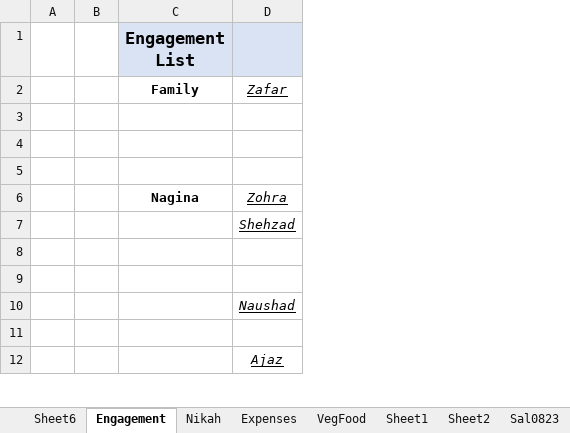
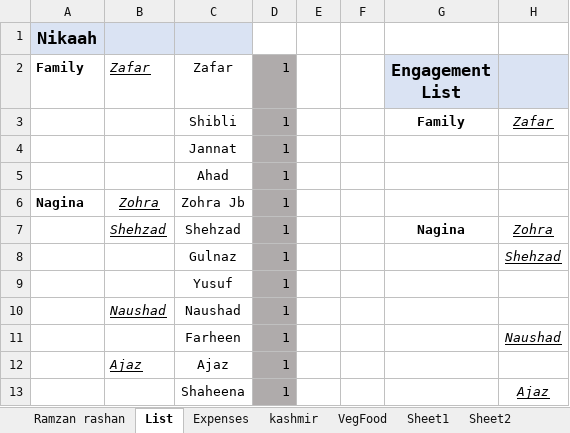
Before and after one commit to ahadzafar08/MyProject4, an Excel workbook: HDFC EMI.xlsx, sheet List, drawn as a sheet; only a part is shown; values as stored, in another font and other column widths than the file's, no borders; addresses are those after the commit; rows hold the shown columns only; the diff covers the shown part only; the diff names each change by its address in the sheet, - before the commit and + after, or states it on an @@ line.

```diff
--- a/HDFC EMI.xlsx (sheet List)
+++ b/HDFC EMI.xlsx (sheet List)
-sheet tab: Sheet6
+sheet tab: Ramzan rashan
-sheet tab: Engagement
+sheet tab: List
-sheet tab: Nikah
+sheet tab: kashmir
+column A (Family), row 6: Nagina
+column B (Zafar), rows 6-12: Zohra | Shehzad |  |  | Naushad |  | Ajaz
+column C (Zafar), rows 3-13: Shibli | Jannat | Ahad | Zohra Jb | Shehzad | Gulnaz | Yusuf | Naushad | Farheen | Ajaz | Shaheena
+column D (1), rows 3-13: all 1
+row 1: Nikaah
```
Also changed, not shown: 18 added rows and 20 edited cells elsewhere in this sheet, sheet Walima, sheet Sal0823, sheet Sheet1, sheet VegFood, sheet Expenses, other sheet tabs, formulas that keep their value, 1 other file.
